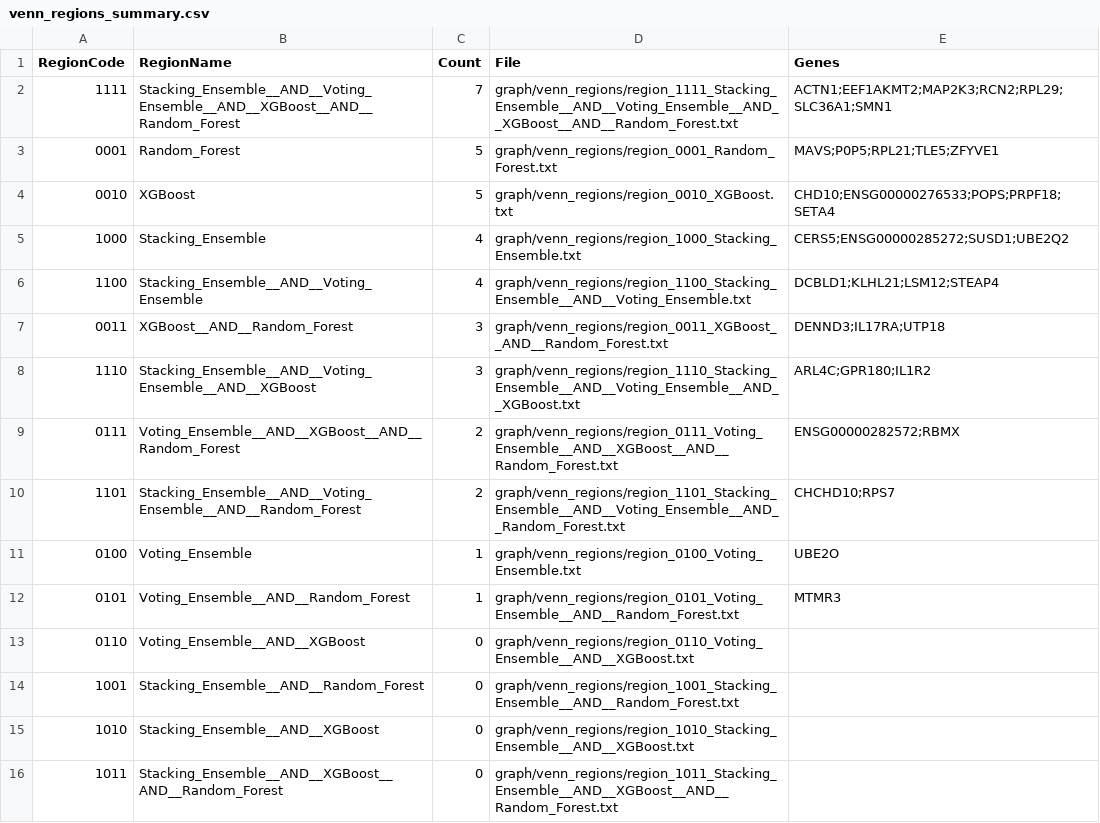
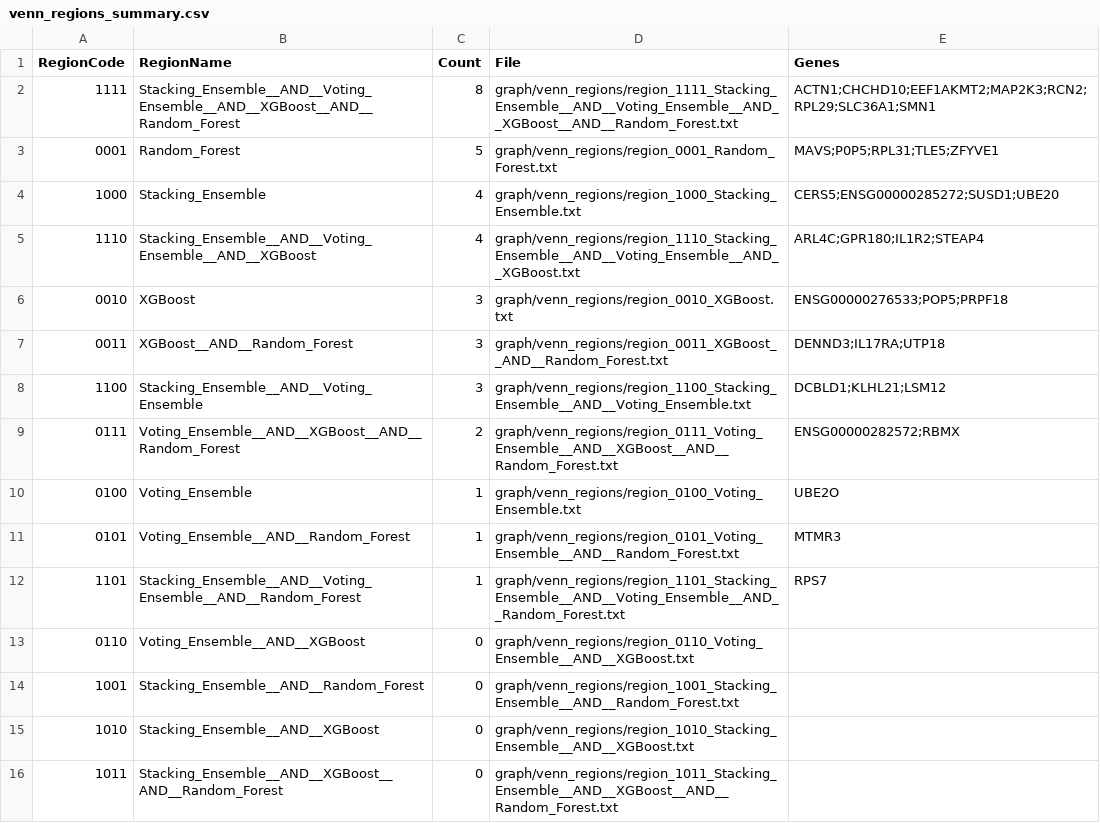
Before and after one commit to GraceXie24K/-Data-Science-Discovery-Covid-Delirium-Project-, a CSV file: graph/venn_regions/venn_regions_summary.csv, drawn as a sheet.

Commit message:
pushing over graph with new files

```diff
--- a/graph/venn_regions/venn_regions_summary.csv
+++ b/graph/venn_regions/venn_regions_summary.csv
@@ -1,13 +1,13 @@
 RegionCode,RegionName,Count,File,Genes
-1111,Stacking_Ensemble__AND__Voting_Ensemble__AND__XGBoost__AND__Random_Forest,7,graph/venn_regions/region_1111_Stacking_Ensemble__AND__Voting_Ensemble__AND__XGBoost__AND__Random_Forest.txt,ACTN1;EEF1AKMT2;MAP2K3;RCN2;RPL29;SLC36A1;SMN1
-0001,Random_Forest,5,graph/venn_regions/region_0001_Random_Forest.txt,MAVS;P0P5;RPL21;TLE5;ZFYVE1
-0010,XGBoost,5,graph/venn_regions/region_0010_XGBoost.txt,CHD10;ENSG00000276533;POPS;PRPF18;SETA4
-1000,Stacking_Ensemble,4,graph/venn_regions/region_1000_Stacking_Ensemble.txt,CERS5;ENSG00000285272;SUSD1;UBE2Q2
-1100,Stacking_Ensemble__AND__Voting_Ensemble,4,graph/venn_regions/region_1100_Stacking_Ensemble__AND__Voting_Ensemble.txt,DCBLD1;KLHL21;LSM12;STEAP4
+1111,Stacking_Ensemble__AND__Voting_Ensemble__AND__XGBoost__AND__Random_Forest,8,graph/venn_regions/region_1111_Stacking_Ensemble__AND__Voting_Ensemble__AND__XGBoost__AND__Random_Forest.txt,ACTN1;CHCHD10;EEF1AKMT2;MAP2K3;RCN2;RPL29;SLC36A1;SMN1
+0001,Random_Forest,5,graph/venn_regions/region_0001_Random_Forest.txt,MAVS;P0P5;RPL31;TLE5;ZFYVE1
+1000,Stacking_Ensemble,4,graph/venn_regions/region_1000_Stacking_Ensemble.txt,CERS5;ENSG00000285272;SUSD1;UBE20
+1110,Stacking_Ensemble__AND__Voting_Ensemble__AND__XGBoost,4,graph/venn_regions/region_1110_Stacking_Ensemble__AND__Voting_Ensemble__AND__XGBoost.txt,ARL4C;GPR180;IL1R2;STEAP4
+0010,XGBoost,3,graph/venn_regions/region_0010_XGBoost.txt,ENSG00000276533;POP5;PRPF18
 0011,XGBoost__AND__Random_Forest,3,graph/venn_regions/region_0011_XGBoost__AND__Random_Forest.txt,DENND3;IL17RA;UTP18
-1110,Stacking_Ensemble__AND__Voting_Ensemble__AND__XGBoost,3,graph/venn_regions/region_1110_Stacking_Ensemble__AND__Voting_Ensemble__AND__XGBoost.txt,ARL4C;GPR180;IL1R2
+1100,Stacking_Ensemble__AND__Voting_Ensemble,3,graph/venn_regions/region_1100_Stacking_Ensemble__AND__Voting_Ensemble.txt,DCBLD1;KLHL21;LSM12
 0111,Voting_Ensemble__AND__XGBoost__AND__Random_Forest,2,graph/venn_regions/region_0111_Voting_Ensemble__AND__XGBoost__AND__Random_Forest.txt,ENSG00000282572;RBMX
-1101,Stacking_Ensemble__AND__Voting_Ensemble__AND__Random_Forest,2,graph/venn_regions/region_1101_Stacking_Ensemble__AND__Voting_Ensemble__AND__Random_Forest.txt,CHCHD10;RPS7
 0100,Voting_Ensemble,1,graph/venn_regions/region_0100_Voting_Ensemble.txt,UBE2O
 0101,Voting_Ensemble__AND__Random_Forest,1,graph/venn_regions/region_0101_Voting_Ensemble__AND__Random_Forest.txt,MTMR3
+1101,Stacking_Ensemble__AND__Voting_Ensemble__AND__Random_Forest,1,graph/venn_regions/region_1101_Stacking_Ensemble__AND__Voting_Ensemble__AND__Random_Forest.txt,RPS7
 0110,Voting_Ensemble__AND__XGBoost,0,graph/venn_regions/region_0110_Voting_Ensemble__AND__XGBoost.txt,
```
Also changed, not shown: 26 other files.
